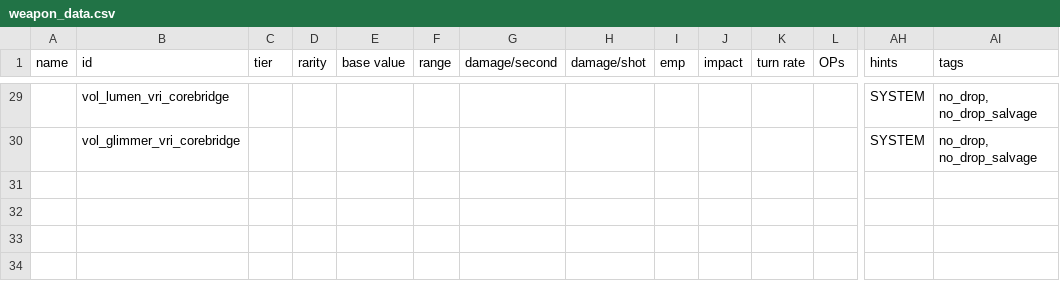
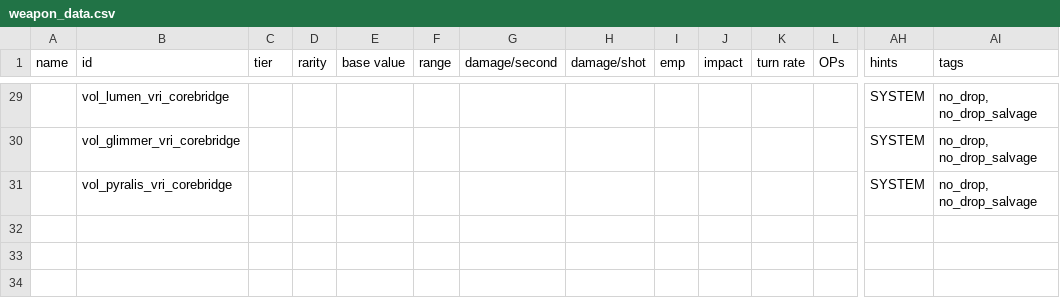
Before and after one commit to TouchOfVanilla/Volantian-Starsector-Mod, a CSV file: data/weapons/weapon_data.csv, drawn as a sheet; only a part is shown, gaps mark what is left out; rows hold the shown columns only; the diff names each change by its address in the sheet, - before the commit and + after, or states it on an @@ line.

```diff
--- a/data/weapons/weapon_data.csv
+++ b/data/weapons/weapon_data.csv
-row 31: (empty)
+row 31:  | vol_pyralis_vri_corebridge |  |  |  |  |  |  |  |  |  |  | SYSTEM | no_drop, no_drop_salvage
```
Also changed, not shown: 28 other files.
